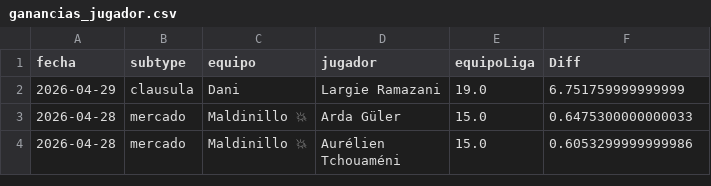
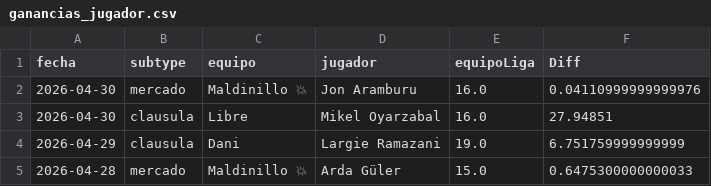
Before and after one commit to javica98/MisterFantasy_analytics, a CSV file: data/processed/ganancias_jugador.csv, drawn as a sheet; only a part is shown; the shorter side is filled out with more unchanged rows.

```diff
--- a/data/processed/ganancias_jugador.csv
+++ b/data/processed/ganancias_jugador.csv
@@ -1,2 +1,4 @@
 fecha,subtype,equipo,jugador,equipoLiga,Diff
+2026-04-30,mercado,Maldinillo 💥,Jon Aramburu,16.0,0.04110999999999976
+2026-04-30,clausula,Libre,Mikel Oyarzabal,16.0,27.94851
 2026-04-29,clausula,Dani,Largie Ramazani,19.0,6.751759999999999
```
Also changed, not shown: data/processed/clausulas_acuerdos.csv, data/processed/ganancias.csv, 5 other files.
